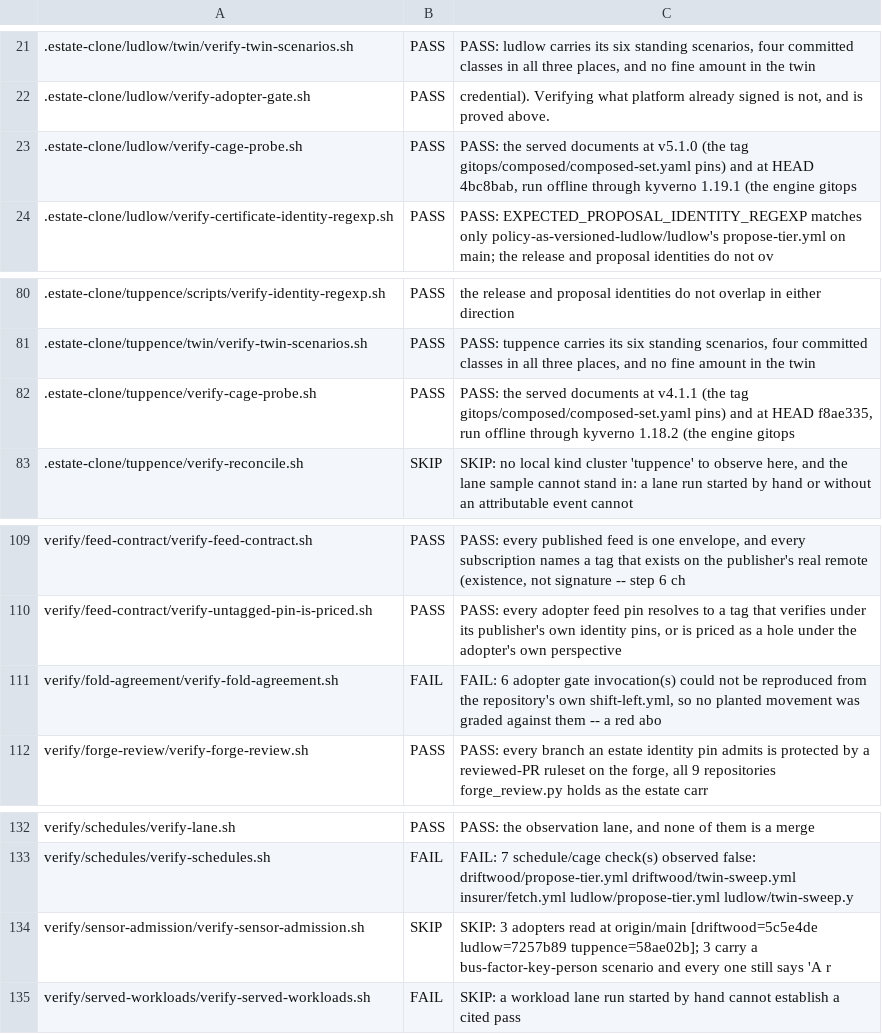
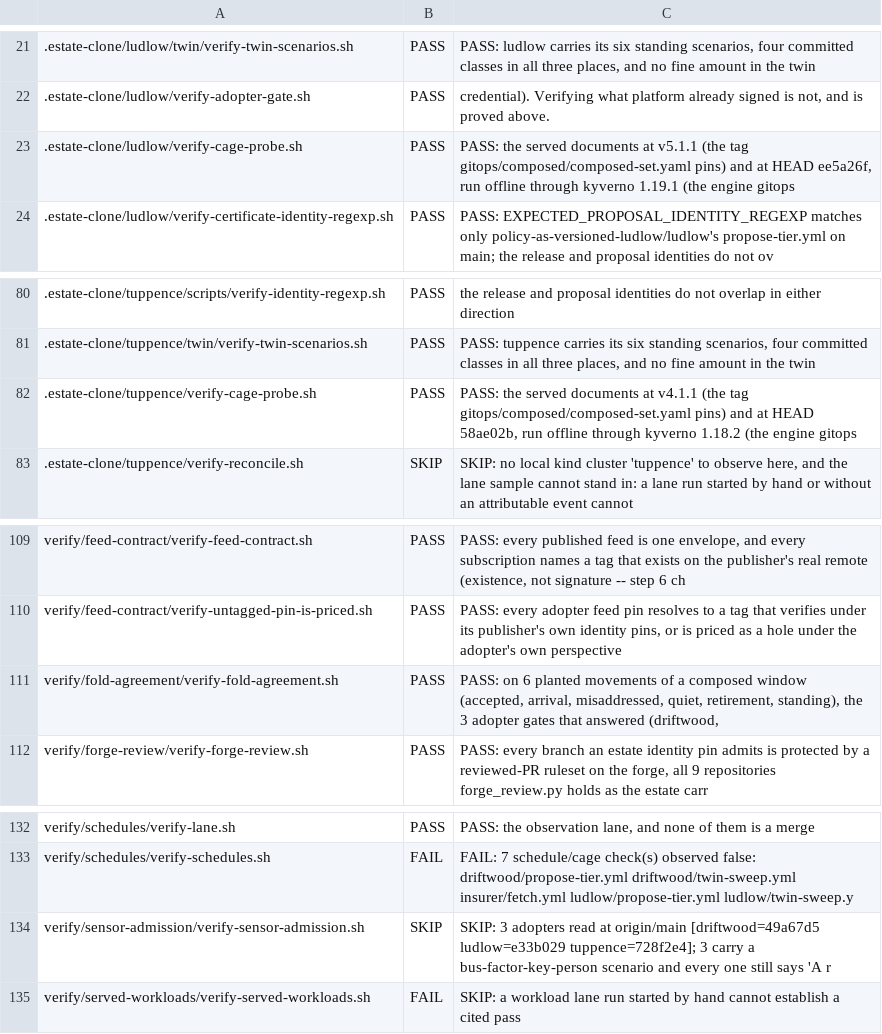
Before and after one commit to policy-as-versioned-flux/policy-as-versioned-flux, a TSV file: talk/captures/_grades.tsv, drawn as a sheet; only a part is shown, gaps mark what is left out; the diff covers the shown part only.

```diff
--- a/talk/captures/_grades.tsv
+++ b/talk/captures/_grades.tsv
@@ -22,3 +22,3 @@
 .estate-clone/ludlow/verify-adopter-gate.sh	PASS	      credential). Verifying what platform already signed is not, and is proved above.
-.estate-clone/ludlow/verify-cage-probe.sh	PASS	PASS: the served documents at v5.1.0 (the tag gitops/composed/composed-set.yaml pins) and at HEAD 4bc8bab, run offline through kyverno 1.19.1 (the engine gitops
+.estate-clone/ludlow/verify-cage-probe.sh	PASS	PASS: the served documents at v5.1.1 (the tag gitops/composed/composed-set.yaml pins) and at HEAD ee5a26f, run offline through kyverno 1.19.1 (the engine gitops
 .estate-clone/ludlow/verify-certificate-identity-regexp.sh	PASS	PASS: EXPECTED_PROPOSAL_IDENTITY_REGEXP matches only policy-as-versioned-ludlow/ludlow's propose-tier.yml on main; the release and proposal identities do not ov
@@ -81,3 +81,3 @@
 .estate-clone/tuppence/twin/verify-twin-scenarios.sh	PASS	PASS: tuppence carries its six standing scenarios, four committed classes in all three places, and no fine amount in the twin
-.estate-clone/tuppence/verify-cage-probe.sh	PASS	PASS: the served documents at v4.1.1 (the tag gitops/composed/composed-set.yaml pins) and at HEAD f8ae335, run offline through kyverno 1.18.2 (the engine gitops
+.estate-clone/tuppence/verify-cage-probe.sh	PASS	PASS: the served documents at v4.1.1 (the tag gitops/composed/composed-set.yaml pins) and at HEAD 58ae02b, run offline through kyverno 1.18.2 (the engine gitops
 .estate-clone/tuppence/verify-reconcile.sh	SKIP	SKIP: no local kind cluster 'tuppence' to observe here, and the lane sample cannot stand in: a lane run started by hand or without an attributable event cannot
@@ -110,3 +110,3 @@ verify/feed-contract/verify-feed-contract.sh	PASS	PASS: every published feed is
 verify/feed-contract/verify-untagged-pin-is-priced.sh	PASS	PASS: every adopter feed pin resolves to a tag that verifies under its publisher's own identity pins, or is priced as a hole under the adopter's own perspective
-verify/fold-agreement/verify-fold-agreement.sh	FAIL	FAIL: 6 adopter gate invocation(s) could not be reproduced from the repository's own shift-left.yml, so no planted movement was graded against them -- a red abo
+verify/fold-agreement/verify-fold-agreement.sh	PASS	PASS: on 6 planted movements of a composed window (accepted, arrival, misaddressed, quiet, retirement, standing), the 3 adopter gates that answered (driftwood,
 verify/forge-review/verify-forge-review.sh	PASS	PASS: every branch an estate identity pin admits is protected by a reviewed-PR ruleset on the forge, all 9 repositories forge_review.py holds as the estate carr
@@ -133,3 +133,3 @@ verify/schedules/verify-lane.sh	PASS	PASS: the observation lane, and none of the
 verify/schedules/verify-schedules.sh	FAIL	FAIL: 7 schedule/cage check(s) observed false: driftwood/propose-tier.yml driftwood/twin-sweep.yml insurer/fetch.yml ludlow/propose-tier.yml ludlow/twin-sweep.y
-verify/sensor-admission/verify-sensor-admission.sh	SKIP	SKIP: 3 adopters read at origin/main [driftwood=5c5e4de ludlow=7257b89 tuppence=58ae02b]; 3 carry a bus-factor-key-person scenario and every one still says 'A r
+verify/sensor-admission/verify-sensor-admission.sh	SKIP	SKIP: 3 adopters read at origin/main [driftwood=49a67d5 ludlow=e33b029 tuppence=728f2e4]; 3 carry a bus-factor-key-person scenario and every one still says 'A r
 verify/served-workloads/verify-served-workloads.sh	FAIL	SKIP: a workload lane run started by hand cannot establish a cited pass
```
Also changed, not shown: 10 edited cells elsewhere in this file, 39 other files.
